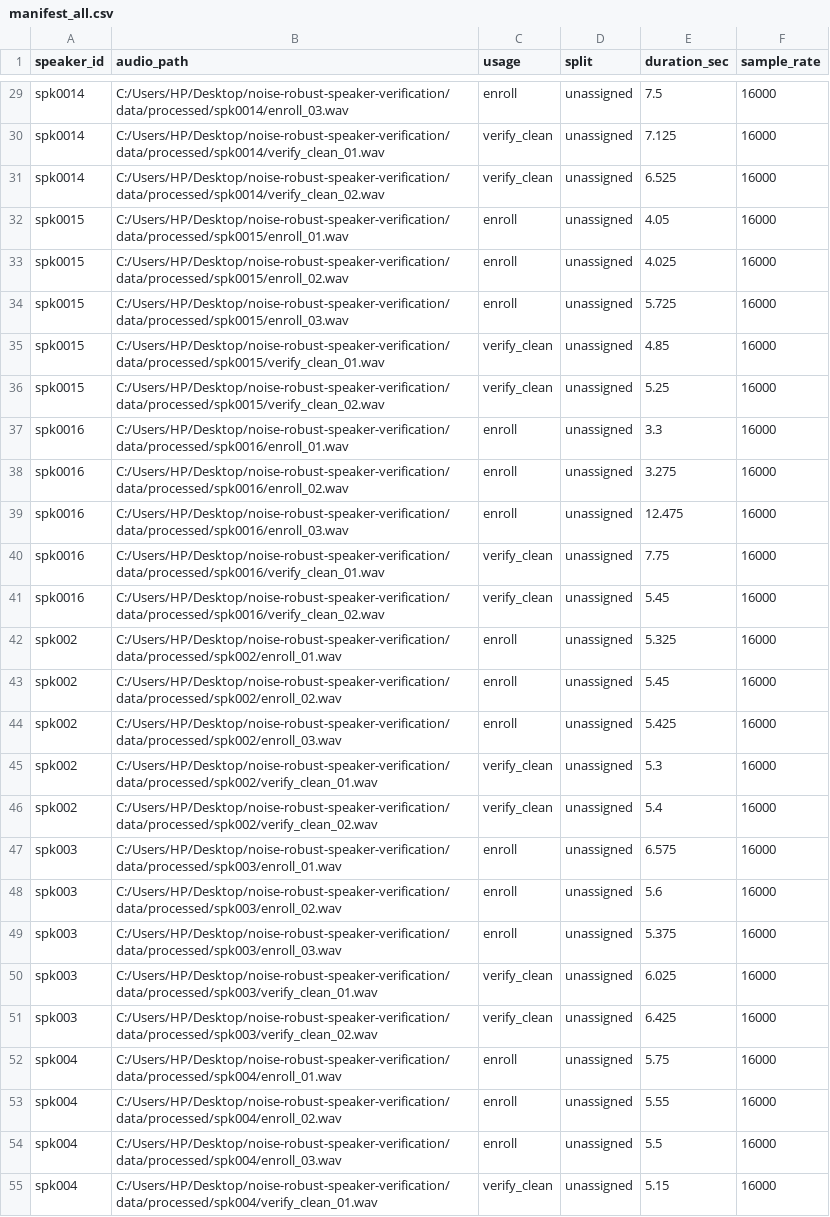
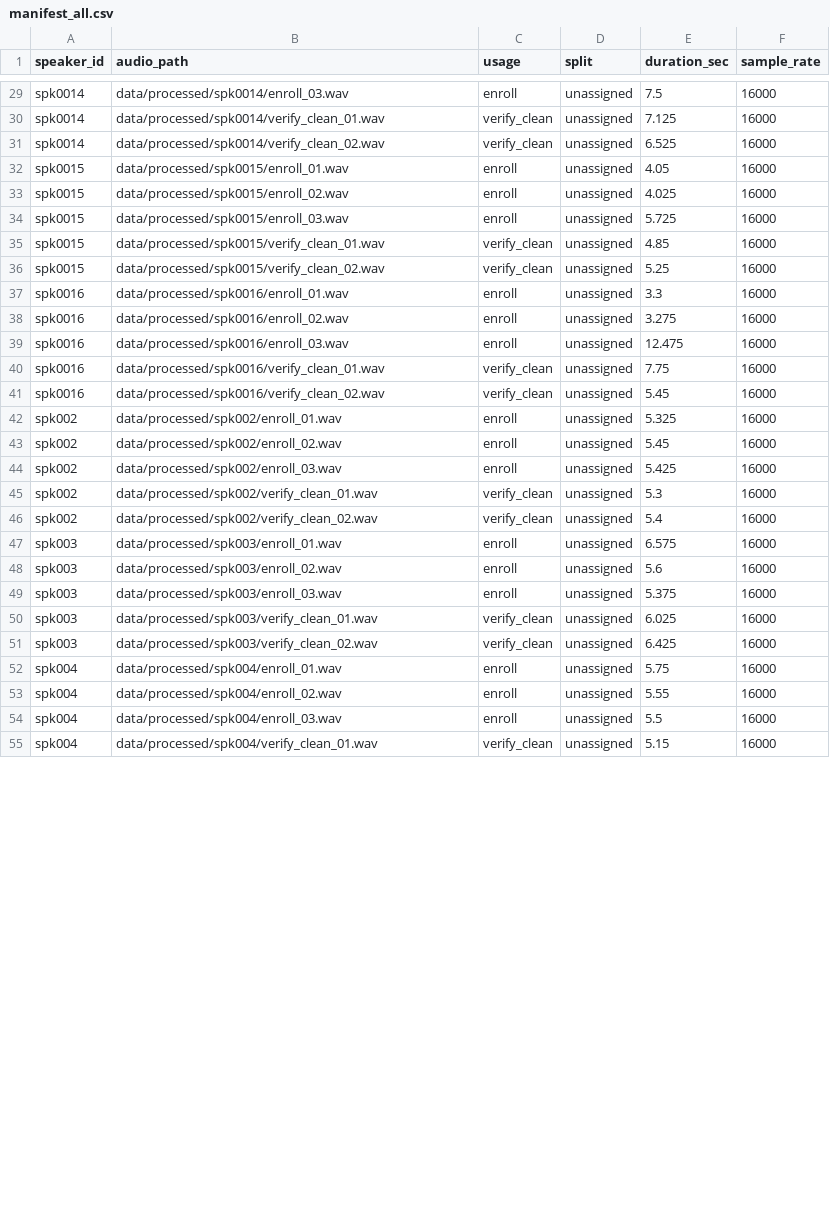
Before and after one commit to hassanbem/noise-robust-speaker-verification, a CSV file: data/manifests/manifest_all.csv, drawn as a sheet; only a part is shown, gaps mark what is left out; the diff covers the shown part only; the diff names each change by its address in the sheet, - before the commit and + after, or states it on an @@ line.

```diff
--- a/data/manifests/manifest_all.csv
+++ b/data/manifests/manifest_all.csv
-B29 (audio_path): C:/Users/HP/Desktop/noise-robust-speaker-verification/data/processed/spk0014/enroll_03.wav
+B29 (audio_path): data/processed/spk0014/enroll_03.wav
-B30 (audio_path): C:/Users/HP/Desktop/noise-robust-speaker-verification/data/processed/spk0014/verify_clean_01.wav
+B30 (audio_path): data/processed/spk0014/verify_clean_01.wav
-B31 (audio_path): C:/Users/HP/Desktop/noise-robust-speaker-verification/data/processed/spk0014/verify_clean_02.wav
+B31 (audio_path): data/processed/spk0014/verify_clean_02.wav
-B32 (audio_path): C:/Users/HP/Desktop/noise-robust-speaker-verification/data/processed/spk0015/enroll_01.wav
+B32 (audio_path): data/processed/spk0015/enroll_01.wav
-B33 (audio_path): C:/Users/HP/Desktop/noise-robust-speaker-verification/data/processed/spk0015/enroll_02.wav
+B33 (audio_path): data/processed/spk0015/enroll_02.wav
-B34 (audio_path): C:/Users/HP/Desktop/noise-robust-speaker-verification/data/processed/spk0015/enroll_03.wav
+B34 (audio_path): data/processed/spk0015/enroll_03.wav
-B35 (audio_path): C:/Users/HP/Desktop/noise-robust-speaker-verification/data/processed/spk0015/verify_clean_01.wav
+B35 (audio_path): data/processed/spk0015/verify_clean_01.wav
-B36 (audio_path): C:/Users/HP/Desktop/noise-robust-speaker-verification/data/processed/spk0015/verify_clean_02.wav
+B36 (audio_path): data/processed/spk0015/verify_clean_02.wav
-B37 (audio_path): C:/Users/HP/Desktop/noise-robust-speaker-verification/data/processed/spk0016/enroll_01.wav
+B37 (audio_path): data/processed/spk0016/enroll_01.wav
-B38 (audio_path): C:/Users/HP/Desktop/noise-robust-speaker-verification/data/processed/spk0016/enroll_02.wav
+B38 (audio_path): data/processed/spk0016/enroll_02.wav
-B39 (audio_path): C:/Users/HP/Desktop/noise-robust-speaker-verification/data/processed/spk0016/enroll_03.wav
+B39 (audio_path): data/processed/spk0016/enroll_03.wav
-B40 (audio_path): C:/Users/HP/Desktop/noise-robust-speaker-verification/data/processed/spk0016/verify_clean_01.wav
+B40 (audio_path): data/processed/spk0016/verify_clean_01.wav
-B41 (audio_path): C:/Users/HP/Desktop/noise-robust-speaker-verification/data/processed/spk0016/verify_clean_02.wav
+B41 (audio_path): data/processed/spk0016/verify_clean_02.wav
-B42 (audio_path): C:/Users/HP/Desktop/noise-robust-speaker-verification/data/processed/spk002/enroll_01.wav
+B42 (audio_path): data/processed/spk002/enroll_01.wav
-B43 (audio_path): C:/Users/HP/Desktop/noise-robust-speaker-verification/data/processed/spk002/enroll_02.wav
+B43 (audio_path): data/processed/spk002/enroll_02.wav
-B44 (audio_path): C:/Users/HP/Desktop/noise-robust-speaker-verification/data/processed/spk002/enroll_03.wav
+B44 (audio_path): data/processed/spk002/enroll_03.wav
-B45 (audio_path): C:/Users/HP/Desktop/noise-robust-speaker-verification/data/processed/spk002/verify_clean_01.wav
+B45 (audio_path): data/processed/spk002/verify_clean_01.wav
-B46 (audio_path): C:/Users/HP/Desktop/noise-robust-speaker-verification/data/processed/spk002/verify_clean_02.wav
+B46 (audio_path): data/processed/spk002/verify_clean_02.wav
-B47 (audio_path): C:/Users/HP/Desktop/noise-robust-speaker-verification/data/processed/spk003/enroll_01.wav
+B47 (audio_path): data/processed/spk003/enroll_01.wav
-B48 (audio_path): C:/Users/HP/Desktop/noise-robust-speaker-verification/data/processed/spk003/enroll_02.wav
+B48 (audio_path): data/processed/spk003/enroll_02.wav
-B49 (audio_path): C:/Users/HP/Desktop/noise-robust-speaker-verification/data/processed/spk003/enroll_03.wav
+B49 (audio_path): data/processed/spk003/enroll_03.wav
-B50 (audio_path): C:/Users/HP/Desktop/noise-robust-speaker-verification/data/processed/spk003/verify_clean_01.wav
+B50 (audio_path): data/processed/spk003/verify_clean_01.wav
-B51 (audio_path): C:/Users/HP/Desktop/noise-robust-speaker-verification/data/processed/spk003/verify_clean_02.wav
+B51 (audio_path): data/processed/spk003/verify_clean_02.wav
-B52 (audio_path): C:/Users/HP/Desktop/noise-robust-speaker-verification/data/processed/spk004/enroll_01.wav
+B52 (audio_path): data/processed/spk004/enroll_01.wav
-B53 (audio_path): C:/Users/HP/Desktop/noise-robust-speaker-verification/data/processed/spk004/enroll_02.wav
+B53 (audio_path): data/processed/spk004/enroll_02.wav
-B54 (audio_path): C:/Users/HP/Desktop/noise-robust-speaker-verification/data/processed/spk004/enroll_03.wav
+B54 (audio_path): data/processed/spk004/enroll_03.wav
-B55 (audio_path): C:/Users/HP/Desktop/noise-robust-speaker-verification/data/processed/spk004/verify_clean_01.wav
+B55 (audio_path): data/processed/spk004/verify_clean_01.wav
```
Also changed, not shown: 53 edited cells elsewhere in this file, data/manifests/manifest_test.csv, data/manifests/manifest_val.csv, 30 other files.
